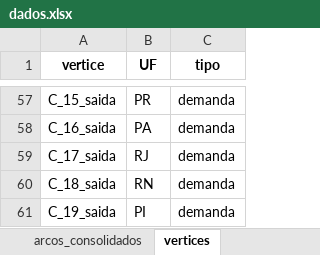
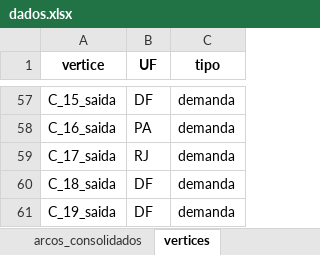
Before and after one commit to estiveljr/network_opt, an Excel workbook: criar_instancia/dados.xlsx, sheet vertices, drawn as a sheet; only a part is shown, gaps mark what is left out; values as stored, in another font and other column widths than the file's, no borders; the diff covers the shown part only; the diff names each change by its address in the sheet, - before the commit and + after, or states it on an @@ line.

```diff
--- a/criar_instancia/dados.xlsx (sheet vertices)
+++ b/criar_instancia/dados.xlsx (sheet vertices)
-B57 (UF): PR
+B57 (UF): DF
-B60 (UF): RN
+B60 (UF): DF
-B61 (UF): PI
+B61 (UF): DF
```
Also changed, not shown: 51 edited cells elsewhere in this sheet, sheet arcos_consolidados, sheet demandas_fornecimento, dados/dados.xlsx, 52 other files.
